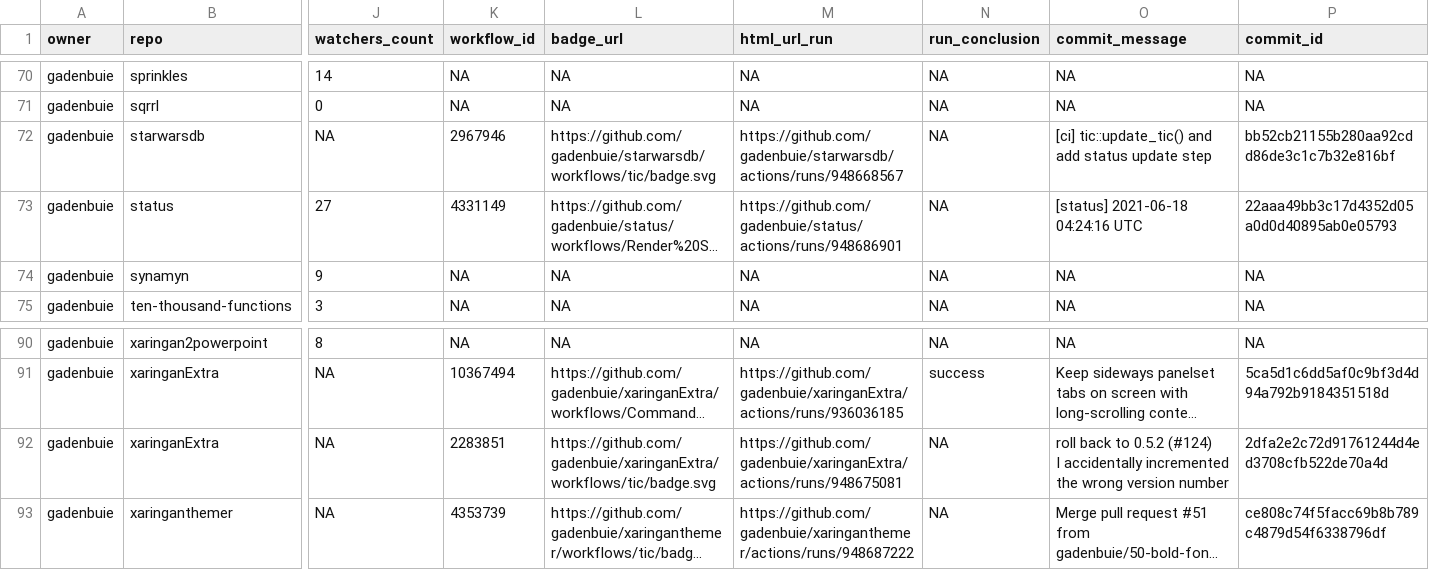
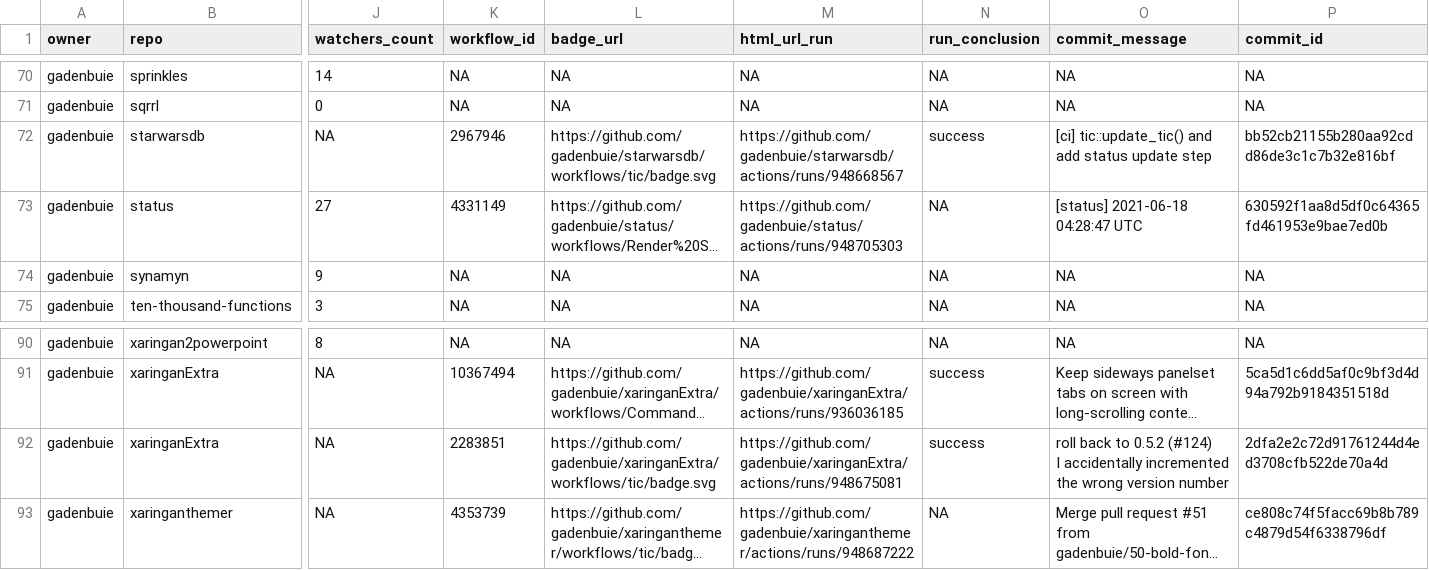
Before and after one commit to gadenbuie/status, a CSV file: repos.csv, drawn as a sheet; only a part is shown, gaps mark what is left out; long unchanged cells end in …; the diff names each change by its address in the sheet, - before the commit and + after, or states it on an @@ line.

```diff
--- a/repos.csv
+++ b/repos.csv
-N72 (run_conclusion): NA
+N72 (run_conclusion): success
-M73 (html_url_run): https://github.com/gadenbuie/status/actions/runs/948686901
+M73 (html_url_run): https://github.com/gadenbuie/status/actions/runs/948705303
-O73 (commit_message): [status] 2021-06-18 04:24:16 UTC
+O73 (commit_message): [status] 2021-06-18 04:28:47 UTC
-P73 (commit_id): 22aaa49bb3c17d4352d05a0d0d40895ab0e05793
+P73 (commit_id): 630592f1aa8d5df0c64365fd461953e9bae7ed0b
-N92 (run_conclusion): NA
+N92 (run_conclusion): success
```
Also changed, not shown: 1 other file.
